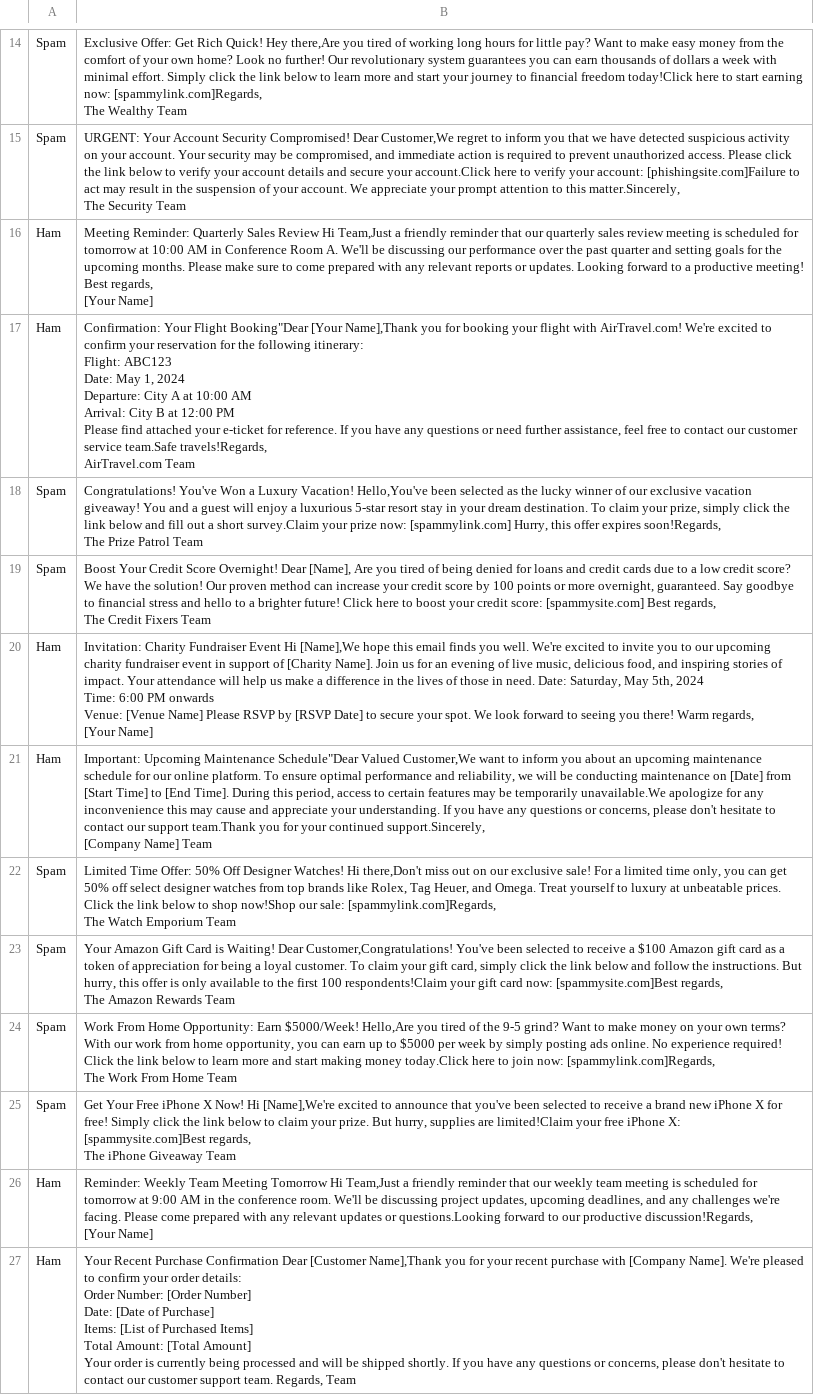
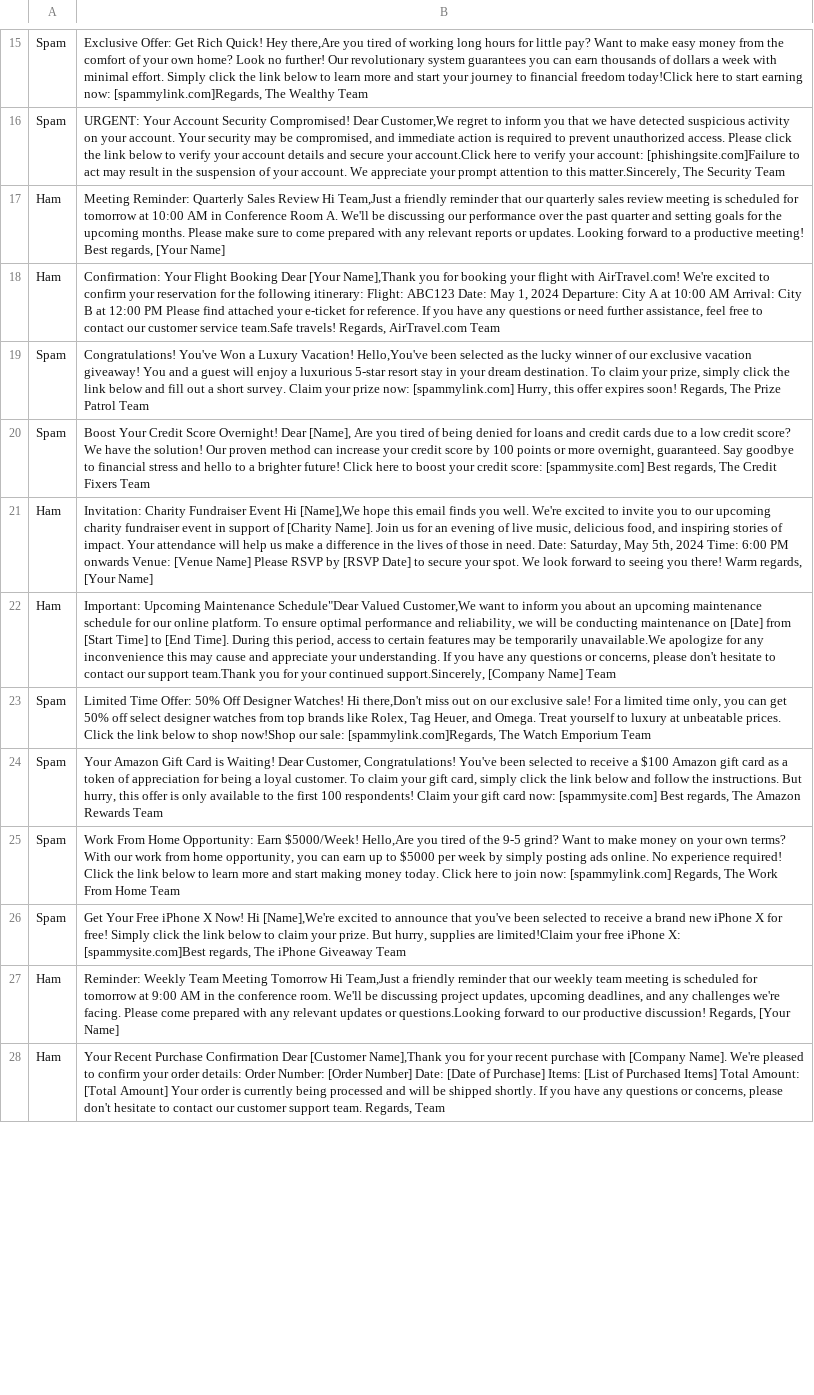
Before and after one commit to standardProton/CSCI3832_Project, a CSV file: HomebrewDataset.csv, drawn as a sheet; only a part is shown, gaps mark what is left out; addresses are those after the commit; ↵ is a line break in a cell; the diff covers the shown part only; the diff names each change by its address in the sheet, - before the commit and + after, or states it on an @@ line.

Commit message:
oneline format for handmade set

```diff
--- a/HomebrewDataset.csv
+++ b/HomebrewDataset.csv
-B15: …Wealthy Team
+B15: …Wealthy Team
-B16: …Security Team
+B16: …Security Team
-B17: …[Your Name]
+B17: …[Your Name]
-B18: …Your Flight Booking"Dear [Your Name],Thank you for booking your flight with AirTravel.com! We're excited to confirm your reservation for the following itinerary: ↵ Flight: ABC123 ↵ Date: May 1, 2024 ↵ Departure: City A at 10:00 AM ↵ Arrival: City B at 12:00 PM ↵ Please find attached your e-ticket for reference. If you have any questions or need further assistance, feel free to contact our customer service team.Safe travels!Regards, ↵ AirTravel.com Team
+B18: …Your Flight Booking Dear [Your Name],Thank you for booking your flight with AirTravel.com! We're excited to confirm your reservation for the following itinerary: Flight: ABC123 Date: May 1, 2024 Departure: City A at 10:00 AM Arrival: City B at 12:00 PM Please find attached your e-ticket for reference. If you have any questions or need further assistance, feel free to contact our customer service team.Safe travels! Regards, AirTravel.com Team
-B19: …a short survey.Claim your prize now: [spammylink.com] Hurry, this offer expires soon!Regards, ↵ The Prize…
+B19: …a short survey. Claim your prize now: [spammylink.com] Hurry, this offer expires soon! Regards, The Prize…
-B20: …Fixers Team
+B20: …Fixers Team
-B21: …[Your Name]
+B21: …[Your Name]
-B22: …Name] Team
+B22: …Name] Team
-B23: …Emporium Team
+B23: …Emporium Team
-B24: …Waiting! Dear Customer,Congratulations! You've been selected to receive a $100 Amazon gift card as a token of appreciation for being a loyal customer. To claim your gift card, simply click the link below and follow the instructions. But hurry, this offer is only available to the first 100 respondents!Claim your gift card now: [spammysite.com]Best regards, ↵ The…
+B24: …Waiting! Dear Customer, Congratulations! You've been selected to receive a $100 Amazon gift card as a token of appreciation for being a loyal customer. To claim your gift card, simply click the link below and follow the instructions. But hurry, this offer is only available to the first 100 respondents! Claim your gift card now: [spammysite.com] Best regards, The…
-B25: …making money today.Click here to join now: [spammylink.com]Regards, ↵ The Work…
+B25: …making money today. Click here to join now: [spammylink.com] Regards, The Work…
-B26: …Giveaway Team
+B26: …Giveaway Team
-B27: …our productive discussion!Regards, ↵ [Your Name]
+B27: …our productive discussion! Regards, [Your Name]
-B28: …Regards, Team
+B28: …Regards, Team
```
Also changed, not shown: 1 added row and 16 edited cells elsewhere in this file.
